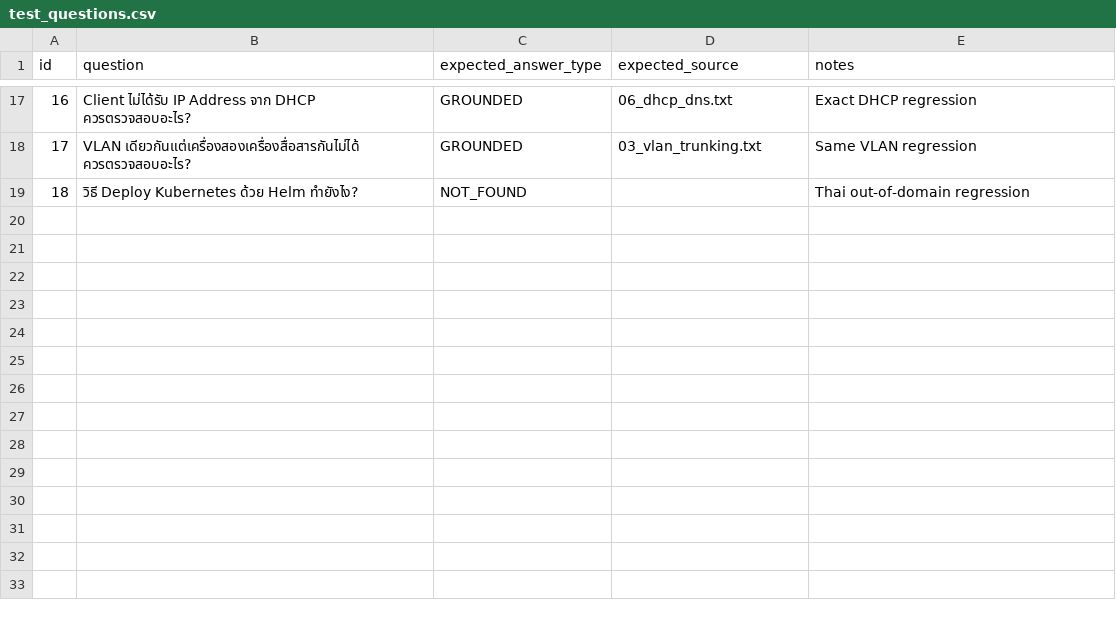
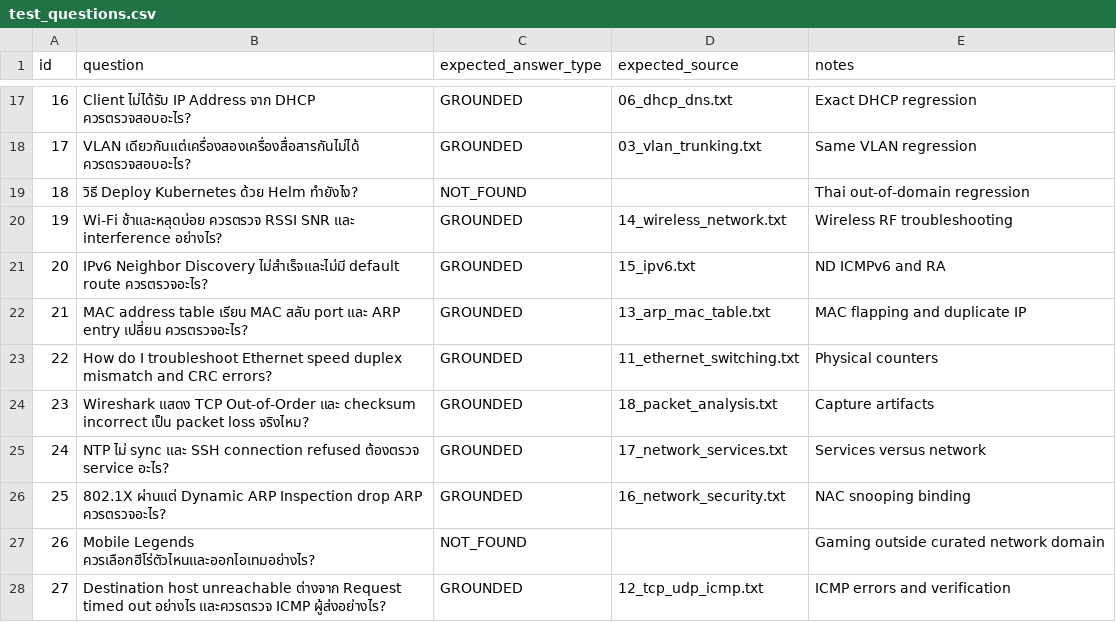
Before and after one commit to FlukeNoppanan/Network-Troubleshooting-RAG-Assistant, a CSV file: test_questions.csv, drawn as a sheet; only a part is shown, gaps mark what is left out.

```diff
--- a/test_questions.csv
+++ b/test_questions.csv
@@ -19 +19,10 @@ id,question,expected_answer_type,expected_source,notes
 18,วิธี Deploy Kubernetes ด้วย Helm ทำยังไง?,NOT_FOUND,,Thai out-of-domain regression
+19,Wi-Fi ช้าและหลุดบ่อย ควรตรวจ RSSI SNR และ interference อย่างไร?,GROUNDED,14_wireless_network.txt,Wireless RF troubleshooting
+20,IPv6 Neighbor Discovery ไม่สำเร็จและไม่มี default route ควรตรวจอะไร?,GROUNDED,15_ipv6.txt,ND ICMPv6 and RA
+21,MAC address table เรียน MAC สลับ port และ ARP entry เปลี่ยน ควรตรวจอะไร?,GROUNDED,13_arp_mac_table.txt,MAC flapping and duplicate IP
+22,How do I troubleshoot Ethernet speed duplex mismatch and CRC errors?,GROUNDED,11_ethernet_switching.txt,Physical counters
+23,Wireshark แสดง TCP Out-of-Order และ checksum incorrect เป็น packet loss จริงไหม?,GROUNDED,18_packet_analysis.txt,Capture artifacts
+24,NTP ไม่ sync และ SSH connection refused ต้องตรวจ service อะไร?,GROUNDED,17_network_services.txt,Services versus network
+25,802.1X ผ่านแต่ Dynamic ARP Inspection drop ARP ควรตรวจอะไร?,GROUNDED,16_network_security.txt,NAC snooping binding
+26,Mobile Legends ควรเลือกฮีโร่ตัวไหนและออกไอเทมอย่างไร?,NOT_FOUND,,Gaming outside curated network domain
+27,Destination host unreachable ต่างจาก Request timed out อย่างไร และควรตรวจ ICMP ผู้ส่งอย่างไร?,GROUNDED,12_tcp_udp_icmp.txt,ICMP errors and verification
```
Also changed, not shown: diagnostics/retrieval_results.csv, 17 other files.
